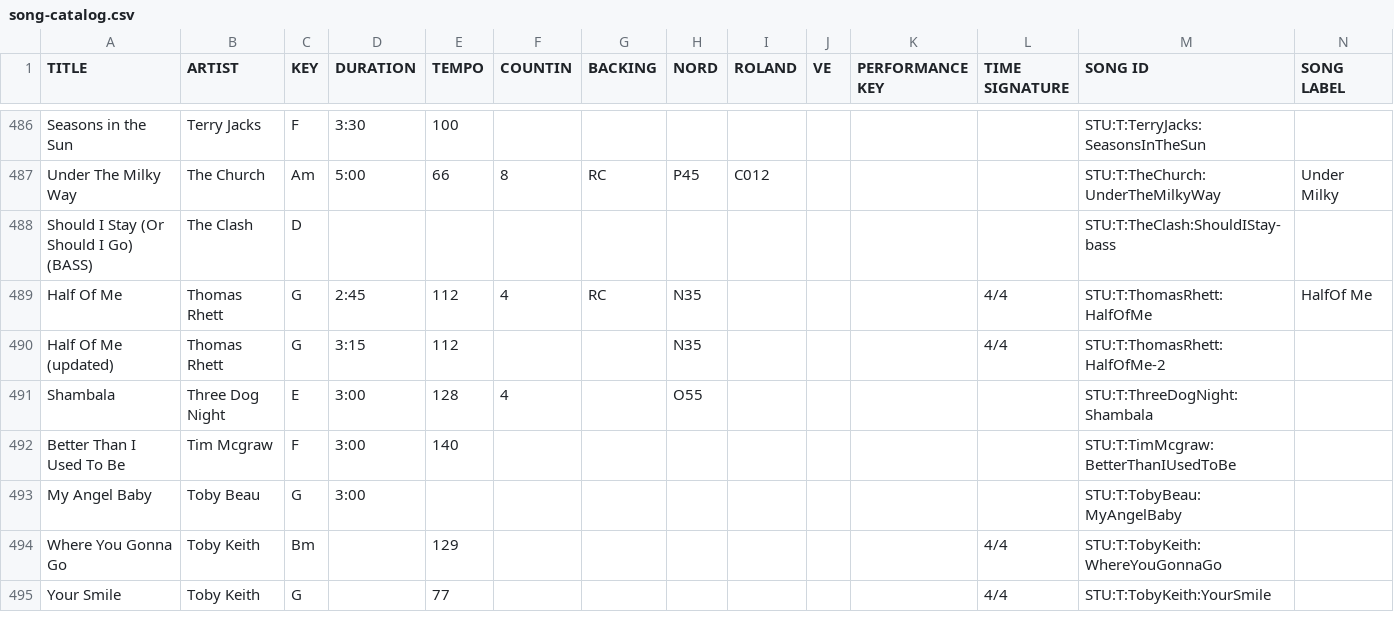
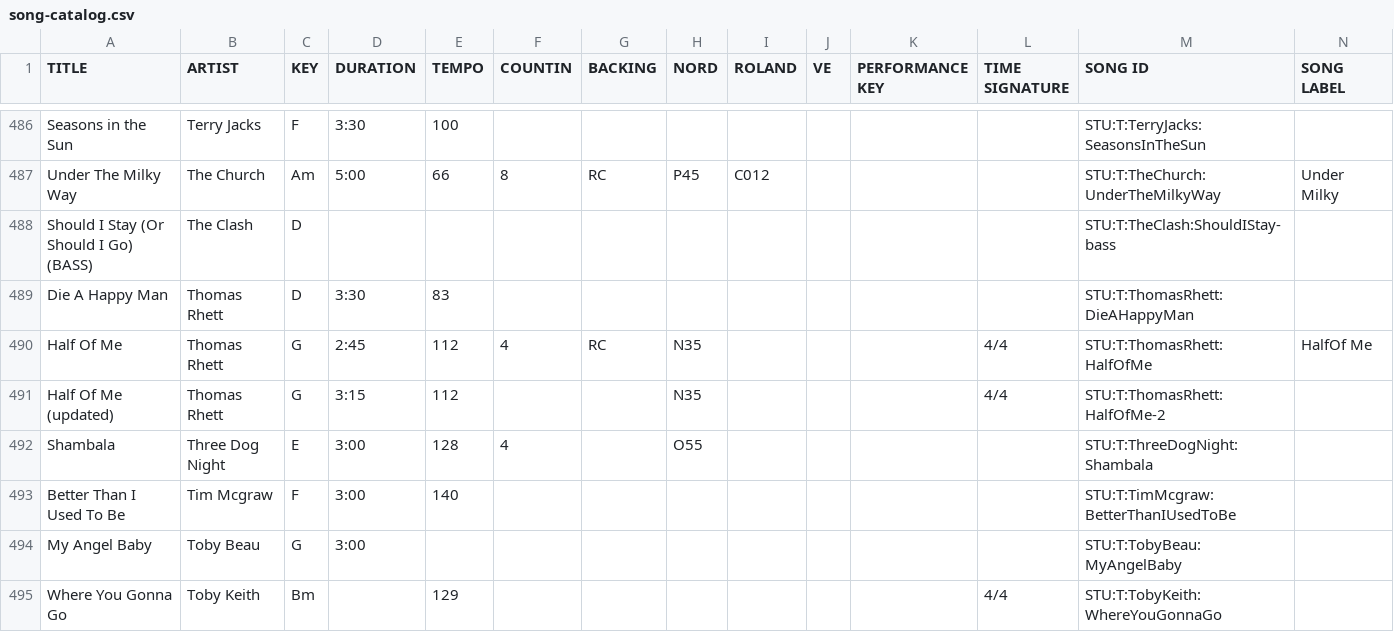
Before and after one commit to scottwdavidson/chordprotools, a CSV file: song-catalog.csv, drawn as a sheet; only a part is shown, gaps mark what is left out; the shorter side is filled out with more unchanged rows; the diff names each change by its address in the sheet, - before the commit and + after, or states it on an @@ line.

```diff
--- a/song-catalog.csv
+++ b/song-catalog.csv
+row 489: Die A Happy Man | Thomas Rhett | D | 3:30 | 83 |  |  |  |  |  |  |  | STU:T:ThomasRhett:DieAHappyMan
```
Also changed, not shown: 1 other file.
